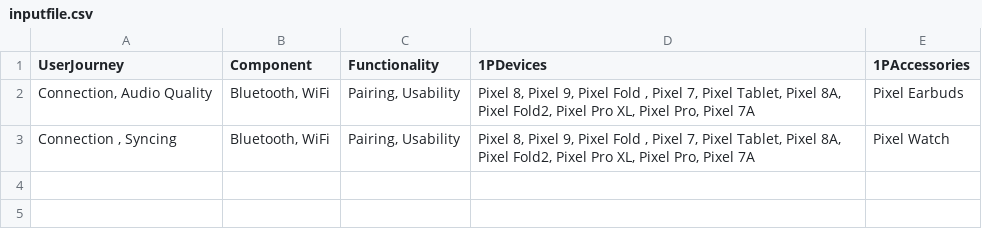
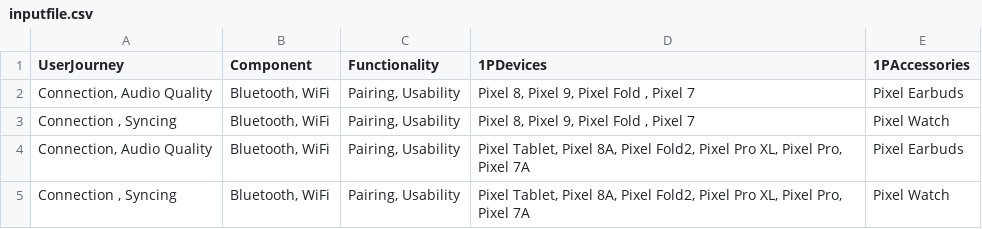
Before and after one commit to KumarGN69/PixelReviews, a CSV file: inputfile.csv, drawn as a sheet.

Commit message:
changes to inputfile.csv for quality search strings

```diff
--- a/inputfile.csv
+++ b/inputfile.csv
@@ -1,3 +1,5 @@
 UserJourney,Component,Functionality,1PDevices,1PAccessories
-"Connection, Audio Quality"," Bluetooth, WiFi","Pairing, Usability","Pixel 8, Pixel 9, Pixel Fold , Pixel 7, Pixel Tablet, Pixel 8A, Pixel Fold2, Pixel Pro XL, Pixel Pro, Pixel 7A",Pixel Earbuds
-"Connection , Syncing"," Bluetooth, WiFi","Pairing, Usability","Pixel 8, Pixel 9, Pixel Fold , Pixel 7, Pixel Tablet, Pixel 8A, Pixel Fold2, Pixel Pro XL, Pixel Pro, Pixel 7A",Pixel Watch
+"Connection, Audio Quality"," Bluetooth, WiFi","Pairing, Usability","Pixel 8, Pixel 9, Pixel Fold , Pixel 7",Pixel Earbuds
+"Connection , Syncing"," Bluetooth, WiFi","Pairing, Usability","Pixel 8, Pixel 9, Pixel Fold , Pixel 7",Pixel Watch
+"Connection, Audio Quality"," Bluetooth, WiFi","Pairing, Usability","Pixel Tablet, Pixel 8A, Pixel Fold2, Pixel Pro XL, Pixel Pro, Pixel 7A",Pixel Earbuds
+"Connection , Syncing"," Bluetooth, WiFi","Pairing, Usability","Pixel Tablet, Pixel 8A, Pixel Fold2, Pixel Pro XL, Pixel Pro, Pixel 7A",Pixel Watch
```
Also changed, not shown: 3 other files.
